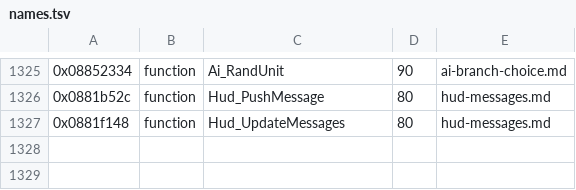
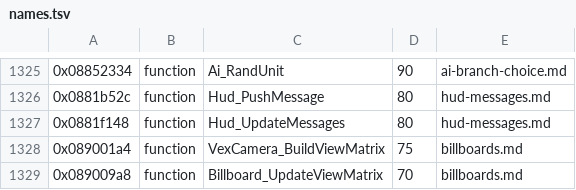
Before and after one commit to topaxi/OpenAntiGrav, a TSV file: docs/ghidra/functions/psp-pulse-usa/names.tsv, drawn as a sheet; only a part is shown, gaps mark what is left out.

```diff
--- a/docs/ghidra/functions/psp-pulse-usa/names.tsv
+++ b/docs/ghidra/functions/psp-pulse-usa/names.tsv
@@ -1327 +1327,3 @@
 0x0881f148	function	Hud_UpdateMessages	80	hud-messages.md
+0x089001a4	function	VexCamera_BuildViewMatrix	75	billboards.md
+0x089009a8	function	Billboard_UpdateViewMatrix	70	billboards.md
```
Also changed, not shown: 7 other files.
